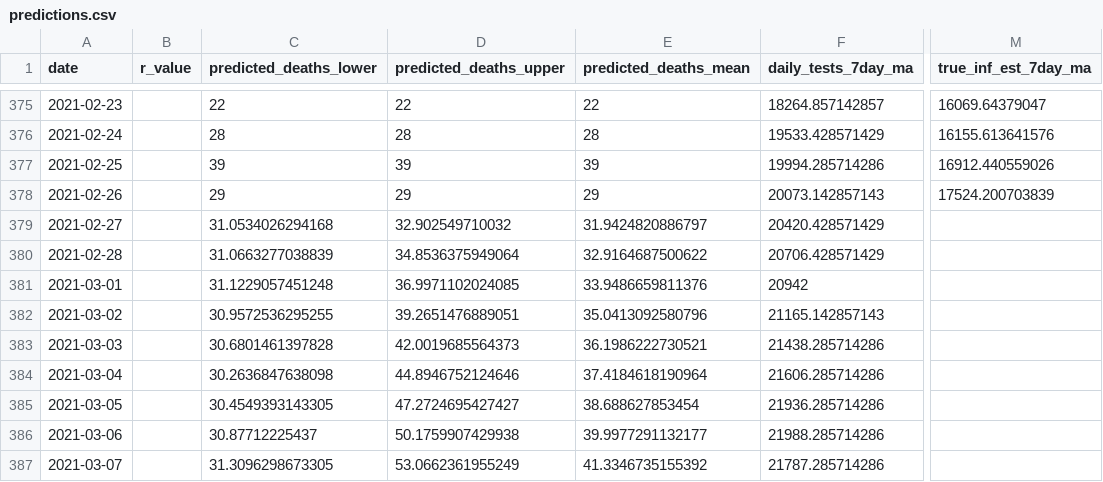
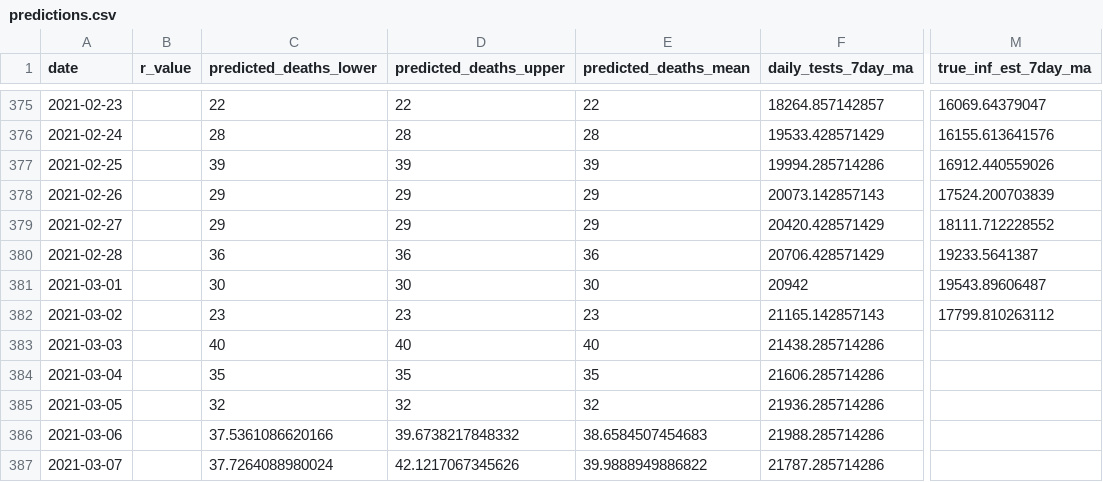
Before and after one commit to akritiko/covid19gr, a CSV file: data/csv/predictions.csv, drawn as a sheet; only a part is shown, gaps mark what is left out; the diff covers the shown part only; the diff names each change by its address in the sheet, - before the commit and + after, or states it on an @@ line.

```diff
--- a/data/csv/predictions.csv
+++ b/data/csv/predictions.csv
-C379 (predicted_deaths_lower): 31.0534026294168
+C379 (predicted_deaths_lower): 29
-D379 (predicted_deaths_upper): 32.902549710032
+D379 (predicted_deaths_upper): 29
-E379 (predicted_deaths_mean): 31.9424820886797
+E379 (predicted_deaths_mean): 29
-M379 (true_inf_est_7day_ma): (empty)
+M379 (true_inf_est_7day_ma): 18111.712228552
-C380 (predicted_deaths_lower): 31.0663277038839
+C380 (predicted_deaths_lower): 36
-D380 (predicted_deaths_upper): 34.8536375949064
+D380 (predicted_deaths_upper): 36
-E380 (predicted_deaths_mean): 32.9164687500622
+E380 (predicted_deaths_mean): 36
-M380 (true_inf_est_7day_ma): (empty)
+M380 (true_inf_est_7day_ma): 19233.5641387
-C381 (predicted_deaths_lower): 31.1229057451248
+C381 (predicted_deaths_lower): 30
-D381 (predicted_deaths_upper): 36.9971102024085
+D381 (predicted_deaths_upper): 30
-E381 (predicted_deaths_mean): 33.9486659811376
+E381 (predicted_deaths_mean): 30
-M381 (true_inf_est_7day_ma): (empty)
+M381 (true_inf_est_7day_ma): 19543.89606487
-C382 (predicted_deaths_lower): 30.9572536295255
+C382 (predicted_deaths_lower): 23
-D382 (predicted_deaths_upper): 39.2651476889051
+D382 (predicted_deaths_upper): 23
-E382 (predicted_deaths_mean): 35.0413092580796
+E382 (predicted_deaths_mean): 23
-M382 (true_inf_est_7day_ma): (empty)
+M382 (true_inf_est_7day_ma): 17799.810263112
-C383 (predicted_deaths_lower): 30.6801461397828
+C383 (predicted_deaths_lower): 40
-D383 (predicted_deaths_upper): 42.0019685564373
+D383 (predicted_deaths_upper): 40
-E383 (predicted_deaths_mean): 36.1986222730521
+E383 (predicted_deaths_mean): 40
-C384 (predicted_deaths_lower): 30.2636847638098
+C384 (predicted_deaths_lower): 35
-D384 (predicted_deaths_upper): 44.8946752124646
+D384 (predicted_deaths_upper): 35
-E384 (predicted_deaths_mean): 37.4184618190964
+E384 (predicted_deaths_mean): 35
-C385 (predicted_deaths_lower): 30.4549393143305
+C385 (predicted_deaths_lower): 32
-D385 (predicted_deaths_upper): 47.2724695427427
+D385 (predicted_deaths_upper): 32
-E385 (predicted_deaths_mean): 38.688627853454
+E385 (predicted_deaths_mean): 32
-C386 (predicted_deaths_lower): 30.87712225437
+C386 (predicted_deaths_lower): 37.5361086620166
-D386 (predicted_deaths_upper): 50.1759907429938
+D386 (predicted_deaths_upper): 39.6738217848332
-E386 (predicted_deaths_mean): 39.9977291132177
+E386 (predicted_deaths_mean): 38.6584507454683
-C387 (predicted_deaths_lower): 31.3096298673305
+C387 (predicted_deaths_lower): 37.7264088980024
-D387 (predicted_deaths_upper): 53.0662361955249
+D387 (predicted_deaths_upper): 42.1217067345626
-E387 (predicted_deaths_mean): 41.3346735155392
+E387 (predicted_deaths_mean): 39.9888949886822
```
Also changed, not shown: 8 added rows and 125 edited cells elsewhere in this file, data/csv/2020_GR_Region_Mobility_Report.csv, data/csv/OxCGRT_latest.csv, 38 other files.
